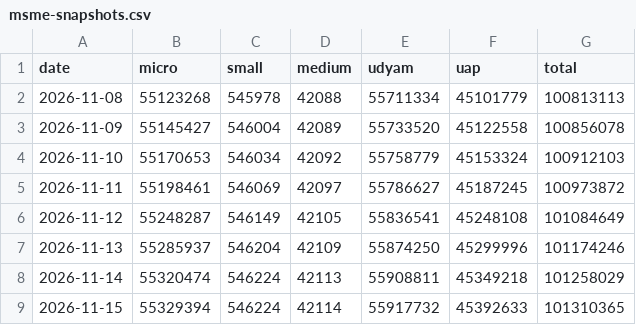
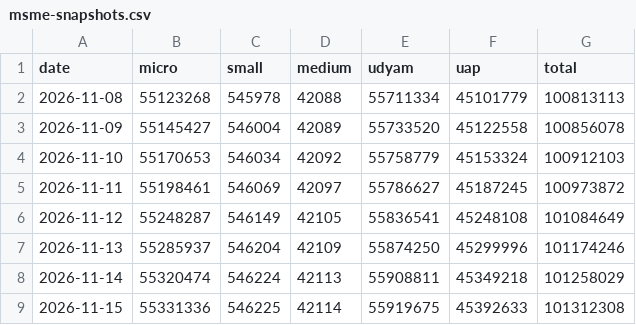
Before and after one commit to pulkitwork2901-creator/Pulkit-Tyagi-NITI-Aayog, a CSV file: data/reform/msme-snapshots.csv, drawn as a sheet.

```diff
--- a/data/reform/msme-snapshots.csv
+++ b/data/reform/msme-snapshots.csv
@@ -8,2 +8,2 @@ date,micro,small,medium,udyam,uap,total
 2026-11-14,55320474,546224,42113,55908811,45349218,101258029
-2026-11-15,55329394,546224,42114,55917732,45392633,101310365
+2026-11-15,55331336,546225,42114,55919675,45392633,101312308
```
Also changed, not shown: 4 other files.
